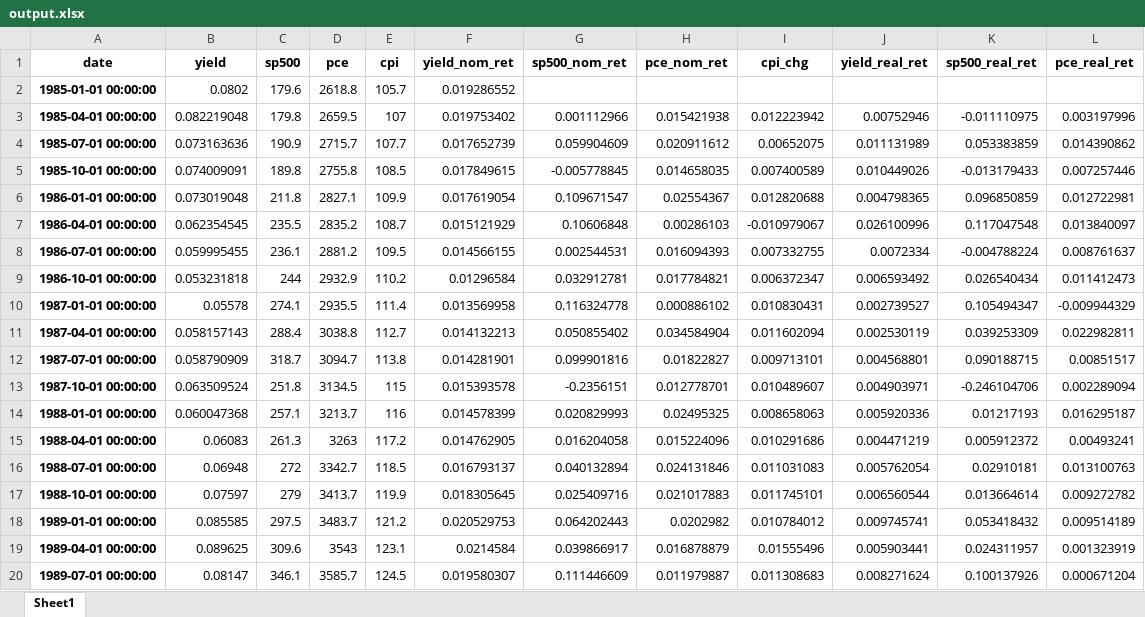
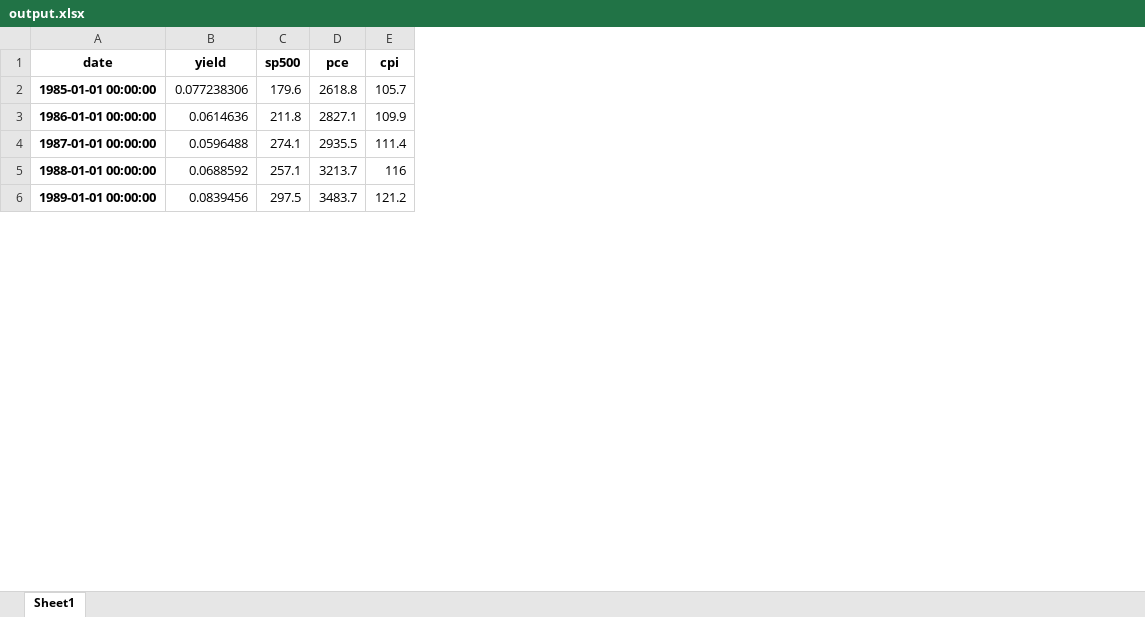
Before and after one commit to mcp656/Seminar, an Excel workbook: output.xlsx, sheet Sheet1, drawn as a sheet; only a part is shown; values as stored, in another font and other column widths than the file's, no borders; removed rows and columns are numbered as before the commit, all else as after; the diff covers the shown part only; the diff names each change by its address in the sheet, - before the commit and + after, or states it on an @@ line.

```diff
--- a/output.xlsx (sheet Sheet1)
+++ b/output.xlsx (sheet Sheet1)
-column F (yield_nom_ret), row 2: 0.019286552; row 6: 0.017619054; row 10: 0.013569958; row 14: 0.014578399; row 18: 0.020529753
-column G (sp500_nom_ret), row 6: 0.109671547; row 10: 0.116324778; row 14: 0.020829993; row 18: 0.064202443
-column H (pce_nom_ret), row 6: 0.02554367; row 10: 0.000886102; row 14: 0.02495325; row 18: 0.0202982
-column I (cpi_chg), row 6: 0.012820688; row 10: 0.010830431; row 14: 0.008658063; row 18: 0.010784012
-column J (yield_real_ret), row 6: 0.004798365; row 10: 0.002739527; row 14: 0.005920336; row 18: 0.009745741
-column K (sp500_real_ret), row 6: 0.096850859; row 10: 0.105494347; row 14: 0.01217193; row 18: 0.053418432
-column L (pce_real_ret), row 6: 0.012722981; row 10: -0.009944329; row 14: 0.016295187; row 18: 0.009514189
-B2 (yield): 0.0802
+B2 (yield): 0.077238306
-row 3: 1985-04-01 00:00:00 | 0.082219048 | 179.8 | 2659.5 | 107 | 0.019753402 | 0.001112966 | 0.015421938 | 0.012223942 | 0.00752946 | -0.011110975 | 0.003197996
-row 4: 1985-07-01 00:00:00 | 0.073163636 | 190.9 | 2715.7 | 107.7 | 0.017652739 | 0.059904609 | 0.020911612 | 0.00652075 | 0.011131989 | 0.053383859 | 0.014390862
-row 5: 1985-10-01 00:00:00 | 0.074009091 | 189.8 | 2755.8 | 108.5 | 0.017849615 | -0.005778845 | 0.014658035 | 0.007400589 | 0.010449026 | -0.013179433 | 0.007257446
-B3 (yield): 0.073019048
+B3 (yield): 0.0614636
-row 7: 1986-04-01 00:00:00 | 0.062354545 | 235.5 | 2835.2 | 108.7 | 0.015121929 | 0.10606848 | 0.00286103 | -0.010979067 | 0.026100996 | 0.117047548 | 0.013840097
-row 8: 1986-07-01 00:00:00 | 0.059995455 | 236.1 | 2881.2 | 109.5 | 0.014566155 | 0.002544531 | 0.016094393 | 0.007332755 | 0.0072334 | -0.004788224 | 0.008761637
-row 9: 1986-10-01 00:00:00 | 0.053231818 | 244 | 2932.9 | 110.2 | 0.01296584 | 0.032912781 | 0.017784821 | 0.006372347 | 0.006593492 | 0.026540434 | 0.011412473
-B4 (yield): 0.05578
+B4 (yield): 0.0596488
-row 11: 1987-04-01 00:00:00 | 0.058157143 | 288.4 | 3038.8 | 112.7 | 0.014132213 | 0.050855402 | 0.034584904 | 0.011602094 | 0.002530119 | 0.039253309 | 0.022982811
-row 12: 1987-07-01 00:00:00 | 0.058790909 | 318.7 | 3094.7 | 113.8 | 0.014281901 | 0.099901816 | 0.01822827 | 0.009713101 | 0.004568801 | 0.090188715 | 0.00851517
-row 13: 1987-10-01 00:00:00 | 0.063509524 | 251.8 | 3134.5 | 115 | 0.015393578 | -0.2356151 | 0.012778701 | 0.010489607 | 0.004903971 | -0.246104706 | 0.002289094
-B5 (yield): 0.060047368
+B5 (yield): 0.0688592
-row 15: 1988-04-01 00:00:00 | 0.06083 | 261.3 | 3263 | 117.2 | 0.014762905 | 0.016204058 | 0.015224096 | 0.010291686 | 0.004471219 | 0.005912372 | 0.00493241
-row 16: 1988-07-01 00:00:00 | 0.06948 | 272 | 3342.7 | 118.5 | 0.016793137 | 0.040132894 | 0.024131846 | 0.011031083 | 0.005762054 | 0.02910181 | 0.013100763
-row 17: 1988-10-01 00:00:00 | 0.07597 | 279 | 3413.7 | 119.9 | 0.018305645 | 0.025409716 | 0.021017883 | 0.011745101 | 0.006560544 | 0.013664614 | 0.009272782
-B6 (yield): 0.085585
+B6 (yield): 0.0839456
-row 19: 1989-04-01 00:00:00 | 0.089625 | 309.6 | 3543 | 123.1 | 0.0214584 | 0.039866917 | 0.016878879 | 0.01555496 | 0.005903441 | 0.024311957 | 0.001323919
-row 20: 1989-07-01 00:00:00 | 0.08147 | 346.1 | 3585.7 | 124.5 | 0.019580307 | 0.111446609 | 0.011979887 | 0.011308683 | 0.008271624 | 0.100137926 | 0.000671204
```
Also changed, not shown: 106 removed rows and 36 edited cells elsewhere in this sheet, 11 other files.
